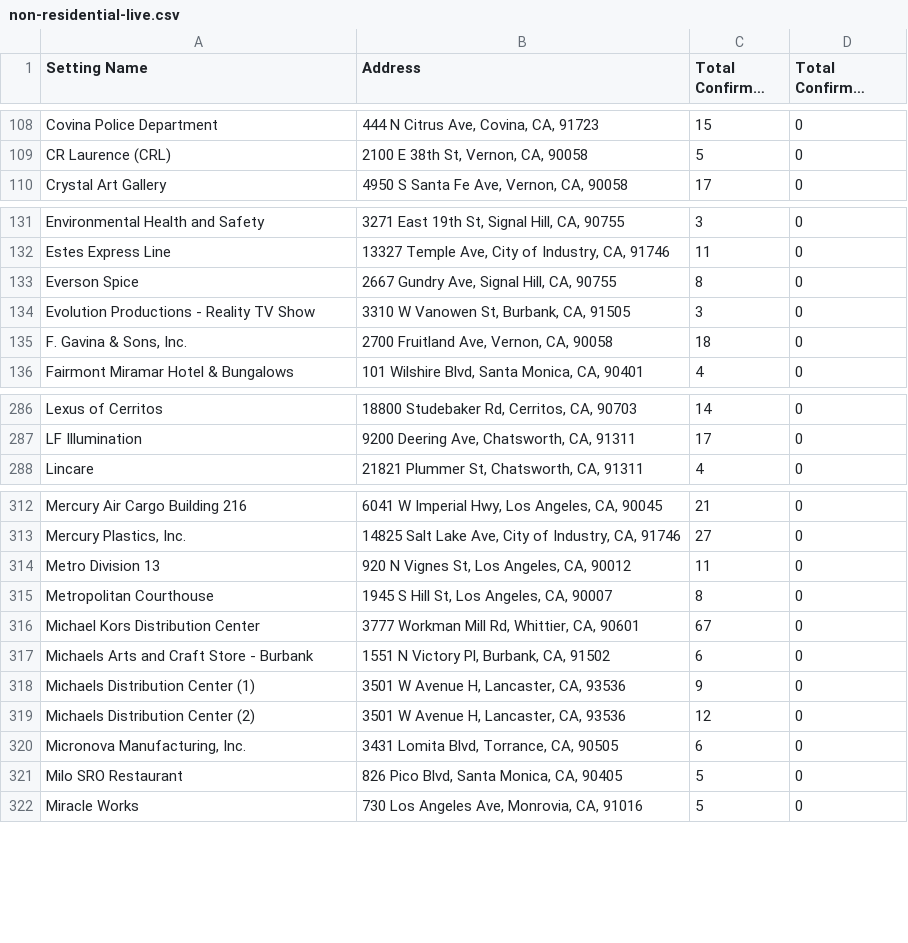
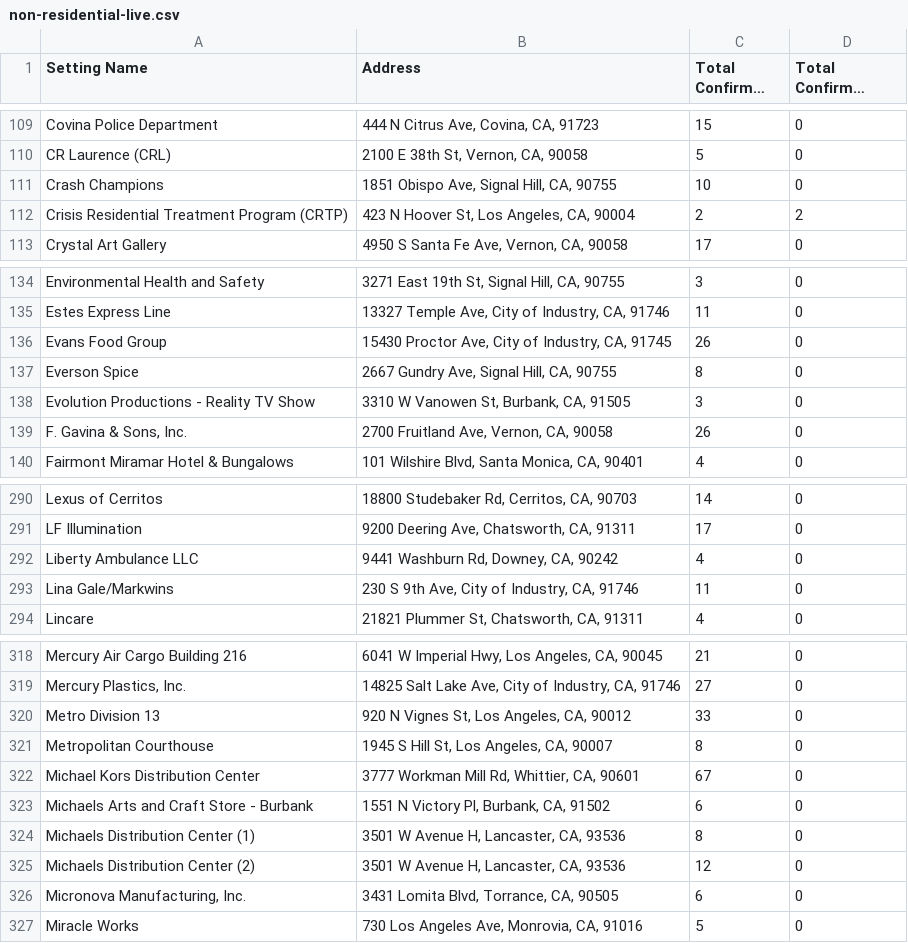
Before and after one commit to xander-hirsch/lac_covid19, a CSV file: docs/live/non-residential-live.csv, drawn as a sheet; only a part is shown, gaps mark what is left out; long unchanged cells end in …; the diff covers the shown part only.

```diff
--- a/docs/live/non-residential-live.csv
+++ b/docs/live/non-residential-live.csv
@@ -109,2 +110,4 @@ Covina Police Department,"444 N Citrus Ave, Covina, CA, 91723",15,0
 CR Laurence (CRL),"2100 E 38th St, Vernon, CA, 90058",5,0
+Crash Champions,"1851 Obispo Ave, Signal Hill, CA, 90755",10,0
+Crisis Residential Treatment Program (CRTP),"423 N Hoover St, Los Angeles, CA, 90004",2,2
 Crystal Art Gallery,"4950 S Santa Fe Ave, Vernon, CA, 90058",17,0
@@ -132,5 +135,6 @@ Environmental Health and Safety,"3271 East 19th St, Signal Hill, CA, 90755",3,0
 Estes Express Line,"13327 Temple Ave, City of Industry, CA, 91746",11,0
+Evans Food Group,"15430 Proctor Ave, City of Industry, CA, 91745",26,0
 Everson Spice,"2667 Gundry Ave, Signal Hill, CA, 90755",8,0
 Evolution Productions - Reality TV Show,"3310 W Vanowen St, Burbank, CA, 91505",3,0
-"F. Gavina & Sons, Inc.","2700 Fruitland Ave, Vernon, CA, 90058",18,0
+"F. Gavina & Sons, Inc.","2700 Fruitland Ave, Vernon, CA, 90058",26,0
 Fairmont Miramar Hotel & Bungalows,"101 Wilshire Blvd, Santa Monica, CA, 90401",4,0
@@ -287,2 +291,4 @@ Lexus of Cerritos,"18800 Studebaker Rd, Cerritos, CA, 90703",14,0
 LF Illumination,"9200 Deering Ave, Chatsworth, CA, 91311",17,0
+Liberty Ambulance LLC,"9441 Washburn Rd, Downey, CA, 90242",4,0
+Lina Gale/Markwins,"230 S 9th Ave, City of Industry, CA, 91746",11,0
 Lincare,"21821 Plummer St, Chatsworth, CA, 91311",4,0
@@ -313,3 +319,3 @@ Mercury Air Cargo Building 216,"6041 W Imperial Hwy, Los Angeles, CA, 90045",21,
 "Mercury Plastics, Inc.","14825 Salt Lake Ave, City of Industry, CA, 91746",27,0
-Metro Division 13,"920 N Vignes St, Los Angeles, CA, 90012",11,0
+Metro Division 13,"920 N Vignes St, Los Angeles, CA, 90012",33,0
 Metropolitan Courthouse,"1945 S Hill St, Los Angeles, CA, 90007",8,0
@@ -317,6 +323,5 @@ Michael Kors Distribution Center,"3777 Workman Mill Rd, Whittier, CA, 90601",67,
 Michaels Arts and Craft Store - Burbank,"1551 N Victory Pl, Burbank, CA, 91502",6,0
-Michaels Distribution Center (1),"3501 W Avenue H, Lancaster, CA, 93536",9,0
+Michaels Distribution Center (1),"3501 W Avenue H, Lancaster, CA, 93536",8,0
 Michaels Distribution Center (2),"3501 W Avenue H, Lancaster, CA, 93536",12,0
 "Micronova Manufacturing, Inc.","3431 Lomita Blvd, Torrance, CA, 90505",6,0
-Milo SRO Restaurant,"826 Pico Blvd, Santa Monica, CA, 90405",5,0
 Miracle Works,"730 Los Angeles Ave, Monrovia, CA, 91016",5,0
```
Also changed, not shown: 6 added rows, 3 removed rows and 32 edited cells elsewhere in this file, docs/live/homeless-live.csv, docs/live/residential-live.csv, 9 other files.
